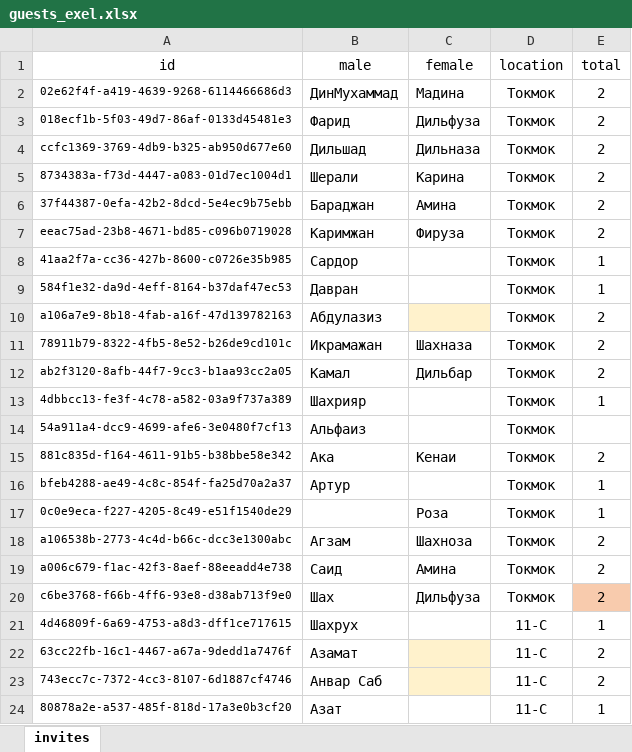
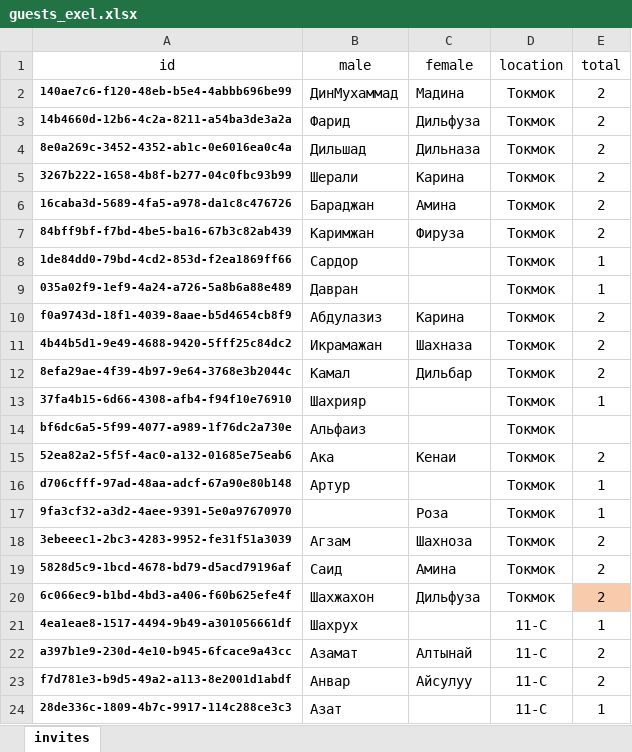
Before and after one commit to wixeless/wedding, an Excel workbook: guests_exel.xlsx, sheet invites, drawn as a sheet; only a part is shown; values as stored, in another font and other column widths than the file's, no borders; the diff covers the shown part only; the diff names each change by its address in the sheet, - before the commit and + after, or states it on an @@ line.

```diff
--- a/guests_exel.xlsx (sheet invites)
+++ b/guests_exel.xlsx (sheet invites)
-A2 (id): 02e62f4f-a419-4639-9268-6114466686d3
+A2 (id): 140ae7c6-f120-48eb-b5e4-4abbb696be99
-A2:A24 bold: off
+A2:A24 bold: on
-A3 (id): 018ecf1b-5f03-49d7-86af-0133d45481e3
+A3 (id): 14b4660d-12b6-4c2a-8211-a54ba3de3a2a
-A4 (id): ccfc1369-3769-4db9-b325-ab950d677e60
+A4 (id): 8e0a269c-3452-4352-ab1c-0e6016ea0c4a
-A5 (id): 8734383a-f73d-4447-a083-01d7ec1004d1
+A5 (id): 3267b222-1658-4b8f-b277-04c0fbc93b99
-A6 (id): 37f44387-0efa-42b2-8dcd-5e4ec9b75ebb
+A6 (id): 16caba3d-5689-4fa5-a978-da1c8c476726
-A7 (id): eeac75ad-23b8-4671-bd85-c096b0719028
+A7 (id): 84bff9bf-f7bd-4be5-ba16-67b3c82ab439
-A8 (id): 41aa2f7a-cc36-427b-8600-c0726e35b985
+A8 (id): 1de84dd0-79bd-4cd2-853d-f2ea1869ff66
-A9 (id): 584f1e32-da9d-4eff-8164-b37daf47ec53
+A9 (id): 035a02f9-1ef9-4a24-a726-5a8b6a88e489
-A10 (id): a106a7e9-8b18-4fab-a16f-47d139782163
+A10 (id): f0a9743d-18f1-4039-8aae-b5d4654cb8f9
-C10 (female): (empty)
+C10 (female): Карина
-C10 fill: #FFF2CC
+C10 fill: none
-A11 (id): 78911b79-8322-4fb5-8e52-b26de9cd101c
+A11 (id): 4b44b5d1-9e49-4688-9420-5fff25c84dc2
-A12 (id): ab2f3120-8afb-44f7-9cc3-b1aa93cc2a05
+A12 (id): 8efa29ae-4f39-4b97-9e64-3768e3b2044c
-A13 (id): 4dbbcc13-fe3f-4c78-a582-03a9f737a389
+A13 (id): 37fa4b15-6d66-4308-afb4-f94f10e76910
-A14 (id): 54a911a4-dcc9-4699-afe6-3e0480f7cf13
+A14 (id): bf6dc6a5-5f99-4077-a989-1f76dc2a730e
-A15 (id): 881c835d-f164-4611-91b5-b38bbe58e342
+A15 (id): 52ea82a2-5f5f-4ac0-a132-01685e75eab6
-A16 (id): bfeb4288-ae49-4c8c-854f-fa25d70a2a37
+A16 (id): d706cfff-97ad-48aa-adcf-67a90e80b148
-A17 (id): 0c0e9eca-f227-4205-8c49-e51f1540de29
+A17 (id): 9fa3cf32-a3d2-4aee-9391-5e0a97670970
-A18 (id): a106538b-2773-4c4d-b66c-dcc3e1300abc
+A18 (id): 3ebeeec1-2bc3-4283-9952-fe31f51a3039
-A19 (id): a006c679-f1ac-42f3-8aef-88eeadd4e738
+A19 (id): 5828d5c9-1bcd-4678-bd79-d5acd79196af
-A20 (id): c6be3768-f66b-4ff6-93e8-d38ab713f9e0
+A20 (id): 6c066ec9-b1bd-4bd3-a406-f60b625efe4f
-B20 (male): Шах
+B20 (male): Шахжахон
-A21 (id): 4d46809f-6a69-4753-a8d3-dff1ce717615
+A21 (id): 4ea1eae8-1517-4494-9b49-a301056661df
-A22 (id): 63cc22fb-16c1-4467-a67a-9dedd1a7476f
+A22 (id): a397b1e9-230d-4e10-b945-6fcace9a43cc
-C22 (female): (empty)
+C22 (female): Алтынай
-C22:C23 fill: #FFF2CC
+C22:C23 fill: none
-A23 (id): 743ecc7c-7372-4cc3-8107-6d1887cf4746
+A23 (id): f7d781e3-b9d5-49a2-a113-8e2001d1abdf
-B23 (male): Анвар Саб
+B23 (male): Анвар
-C23 (female): (empty)
+C23 (female): Айсулуу
-A24 (id): 80878a2e-a537-485f-818d-17a3e0b3cf20
+A24 (id): 28de336c-1809-4b7c-9917-114c288ce3c3
```
Also changed, not shown: other rows of this sheet, 1 other file.
